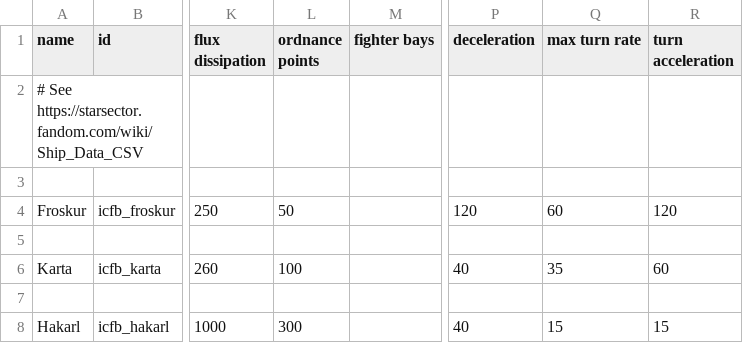
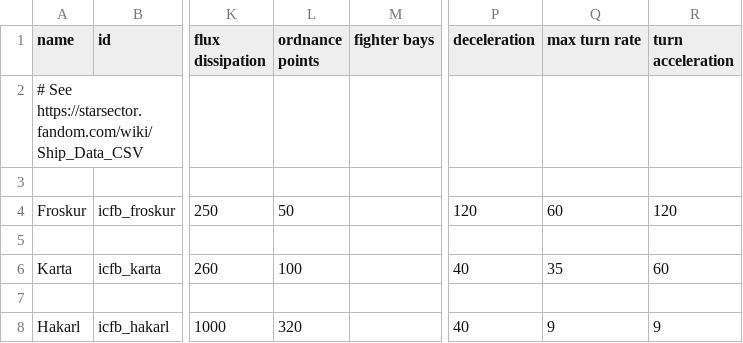
Before and after one commit to JohnShmo/Project_ItCameFromBeyond, a CSV file: data/hulls/ship_data.csv, drawn as a sheet; only a part is shown, gaps mark what is left out; the diff names each change by its address in the sheet, - before the commit and + after, or states it on an @@ line.

```diff
--- a/data/hulls/ship_data.csv
+++ b/data/hulls/ship_data.csv
-L8 (ordnance points): 300
+L8 (ordnance points): 320
-Q8 (max turn rate): 15
+Q8 (max turn rate): 9
-R8 (turn acceleration): 15
+R8 (turn acceleration): 9
```
Also changed, not shown: data/campaign/rules.csv, data/strings/descriptions.csv, 10 other files.
